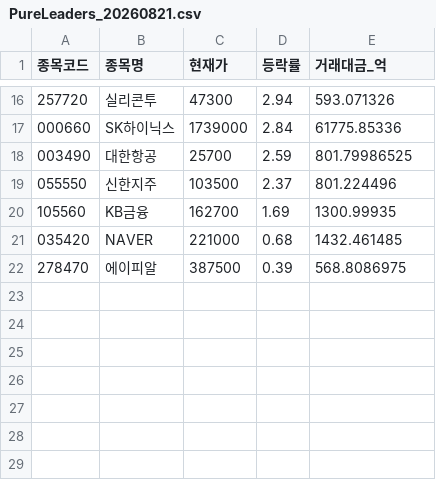
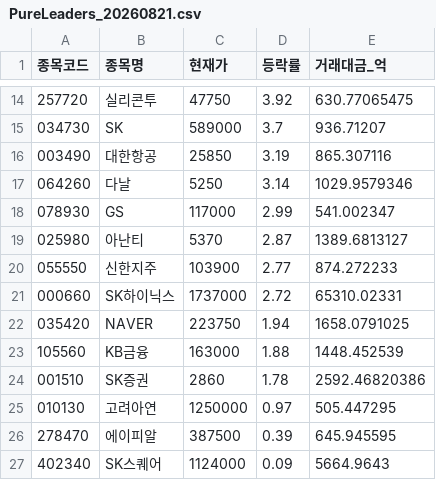
Before and after one commit to lbg08050805-ui/2.st-recommend, a CSV file: data/PureLeaders_20260821.csv, drawn as a sheet; only a part is shown, gaps mark what is left out; the diff covers the shown part only.

```diff
--- a/data/PureLeaders_20260821.csv
+++ b/data/PureLeaders_20260821.csv
@@ -16,7 +14,14 @@
-257720,실리콘투,47300,2.94,593.071326
-000660,SK하이닉스,1739000,2.84,61775.85336
-003490,대한항공,25700,2.59,801.79986525
-055550,신한지주,103500,2.37,801.224496
-105560,KB금융,162700,1.69,1300.99935
-035420,NAVER,221000,0.68,1432.461485
-278470,에이피알,387500,0.39,568.8086975
+257720,실리콘투,47750,3.92,630.77065475
+034730,SK,589000,3.7,936.71207
+003490,대한항공,25850,3.19,865.307116
+064260,다날,5250,3.14,1029.9579346
+078930,GS,117000,2.99,541.002347
+025980,아난티,5370,2.87,1389.6813127
+055550,신한지주,103900,2.77,874.272233
+000660,SK하이닉스,1737000,2.72,65310.02331
+035420,NAVER,223750,1.94,1658.0791025
+105560,KB금융,163000,1.88,1448.452539
+001510,SK증권,2860,1.78,2592.46820386
+010130,고려아연,1250000,0.97,505.447295
+278470,에이피알,387500,0.39,645.945595
+402340,SK스퀘어,1124000,0.09,5664.9643
```
Also changed, not shown: 4 added rows, 6 removed rows and 22 edited cells elsewhere in this file.
